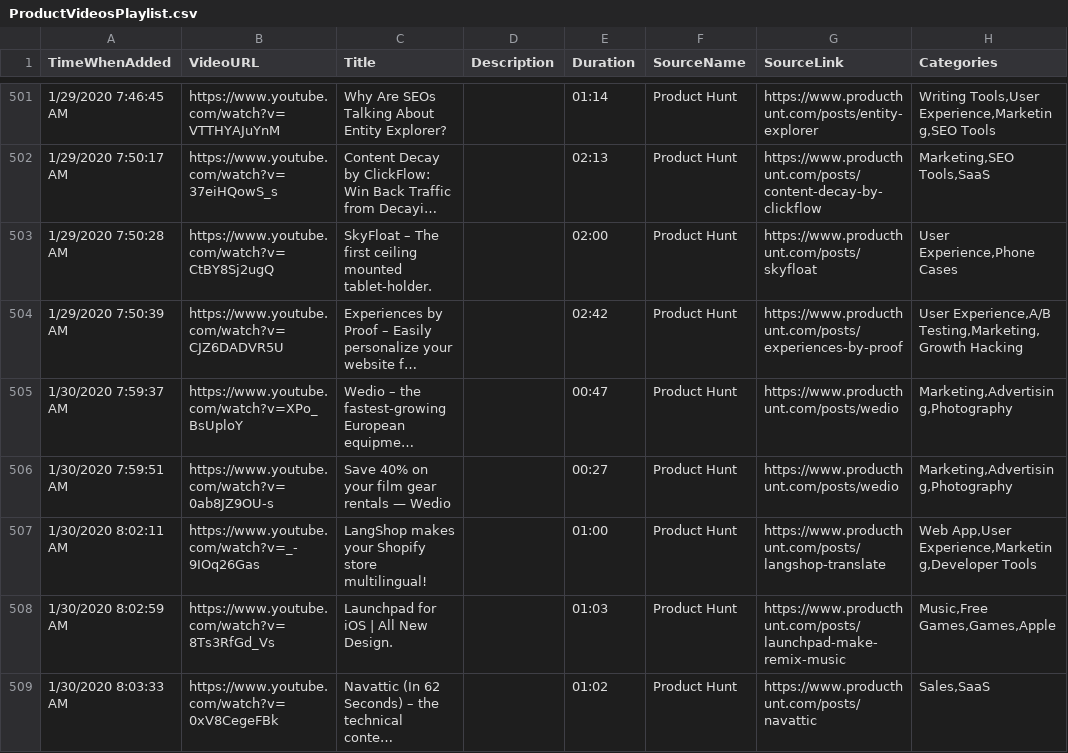
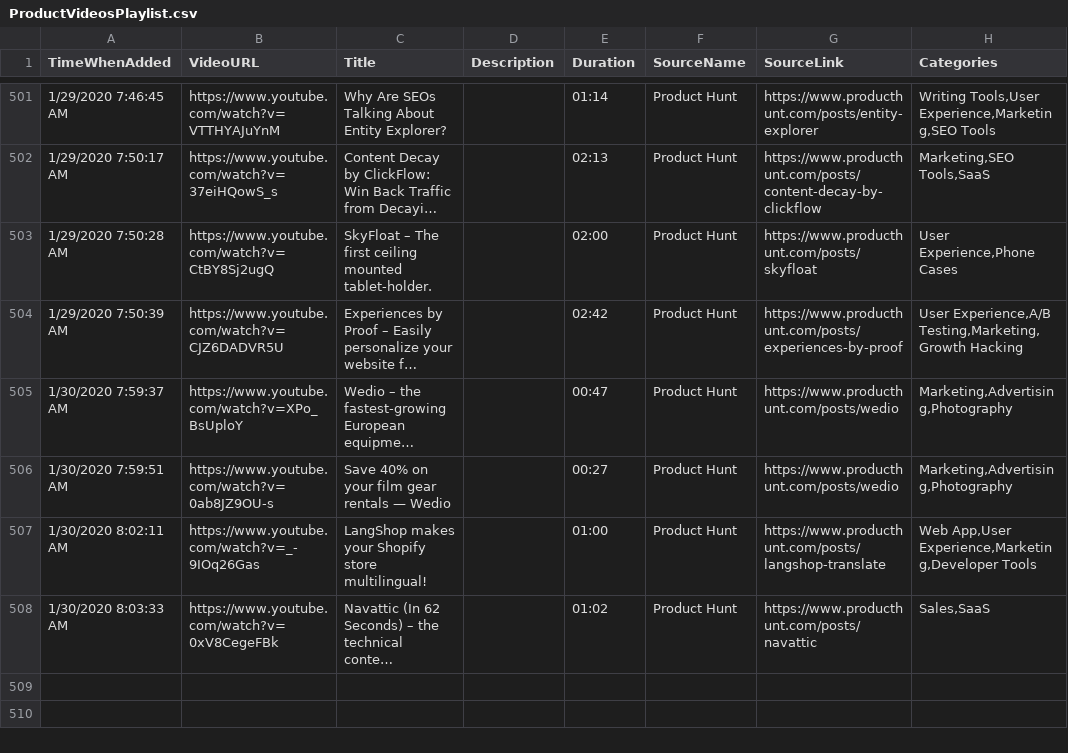
Before and after one commit to productvideostv/website, a CSV file: ProductVideosPlaylist.csv, drawn as a sheet; only a part is shown, gaps mark what is left out; long unchanged cells end in …; the diff names each change by its address in the sheet, - before the commit and + after, or states it on an @@ line.

Commit message:
Deleted one product.

```diff
--- a/ProductVideosPlaylist.csv
+++ b/ProductVideosPlaylist.csv
-row 508: 1/30/2020 8:02:59 AM | https://www.youtube.com/watch?v=8Ts3RfGd_Vs | Launchpad for iOS | All New Design. |  | 01:03 | Product Hunt | https://www.producthunt.com/posts/launchpad-make-remix-music | Music,Free Games,Games,Apple
```
